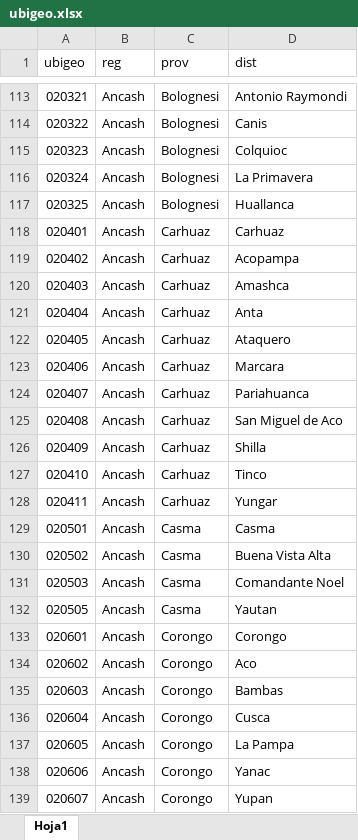
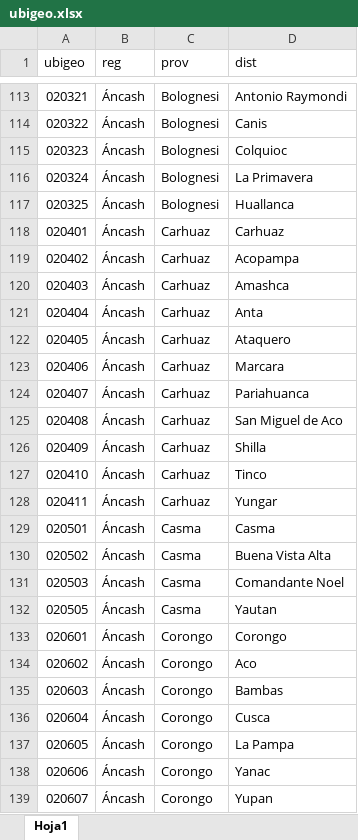
Before and after one commit to anzonyquispe/Forest_Peru, an Excel workbook: Scrapping/ubigeo.xlsx, sheet Hoja1, drawn as a sheet; only a part is shown, gaps mark what is left out; values as stored, in another font and other column widths than the file's, no cell formats; the diff covers the shown part only; the diff names each change by its address in the sheet, - before the commit and + after, or states it on an @@ line.

```diff
--- a/Scrapping/ubigeo.xlsx (sheet Hoja1)
+++ b/Scrapping/ubigeo.xlsx (sheet Hoja1)
-B113:B139 (reg): Ancash
+B113:B139 (reg): Áncash
```
Also changed, not shown: 52 added rows, 2 removed rows and 1063 edited cells elsewhere in this sheet, cell formats, Scrapping/resultados.xlsx, 47 other files.
